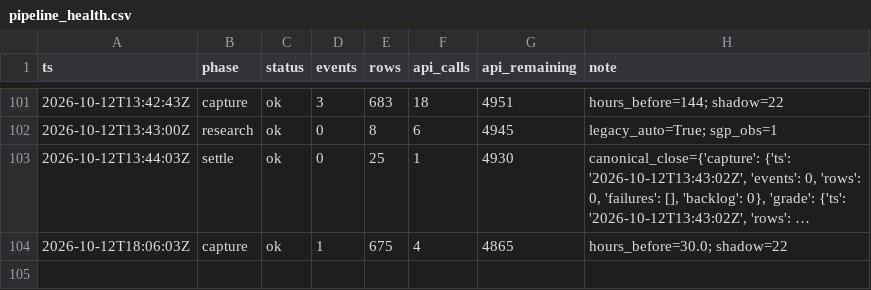
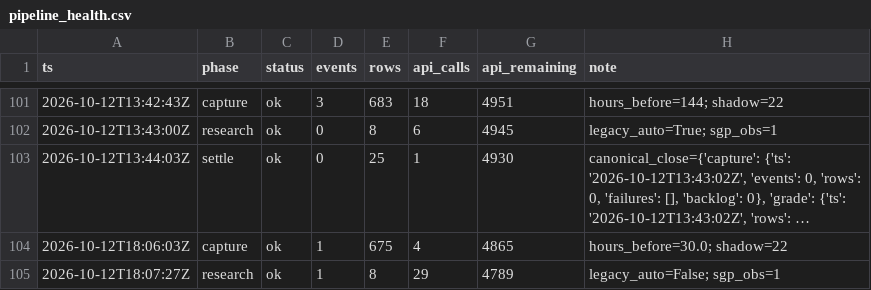
Before and after one commit to zilverest/prop-lab, a CSV file: data/pipeline_health.csv, drawn as a sheet; only a part is shown, gaps mark what is left out; long unchanged cells end in …; the diff names each change by its address in the sheet, - before the commit and + after, or states it on an @@ line.

```diff
--- a/data/pipeline_health.csv
+++ b/data/pipeline_health.csv
+row 105: 2026-10-12T18:07:27Z | research | ok | 1 | 8 | 29 | 4789 | legacy_auto=False; sgp_obs=1
```
Also changed, not shown: data/sgp_quote_snapshots.csv, data/sgp_shadow_boards.csv, 3 other files.
